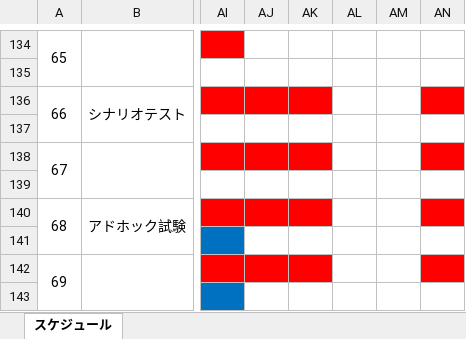
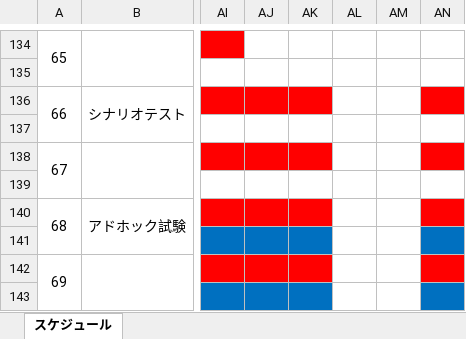
Before and after one commit to cnnym31/test, an Excel workbook: kagiyaスケジュール表.xlsx, sheet スケジュール, drawn as a sheet; only a part is shown, gaps mark what is left out; values as stored, in another font and other column widths than the file's, no borders; conditional formats not drawn; the diff names each change by its address in the sheet, - before the commit and + after, or states it on an @@ line.

Commit message:
07/30_1

```diff
--- a/kagiyaスケジュール表.xlsx (sheet スケジュール)
+++ b/kagiyaスケジュール表.xlsx (sheet スケジュール)
-AJ141:AK141 fill: none
+AJ141:AK141 fill: #0070C0
-AN141 fill: none
+AN141 fill: #0070C0
-AJ143:AK143 fill: none
+AJ143:AK143 fill: #0070C0
-AN143 fill: none
+AN143 fill: #0070C0
```
